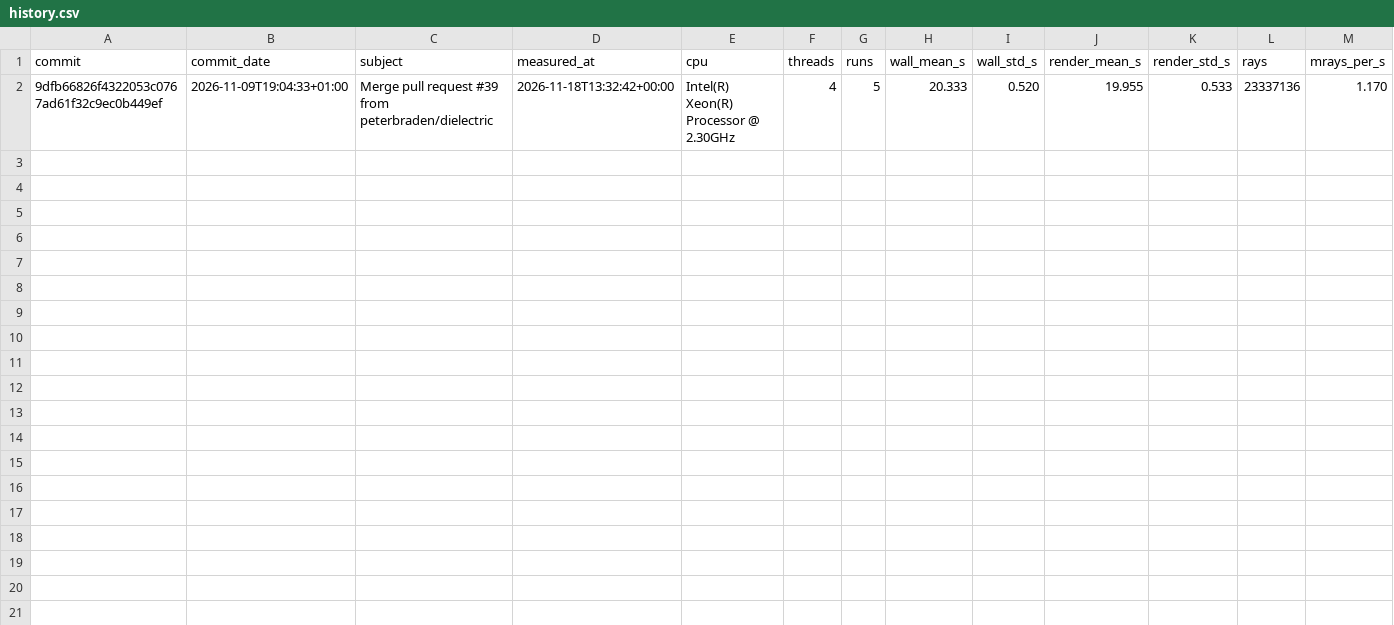
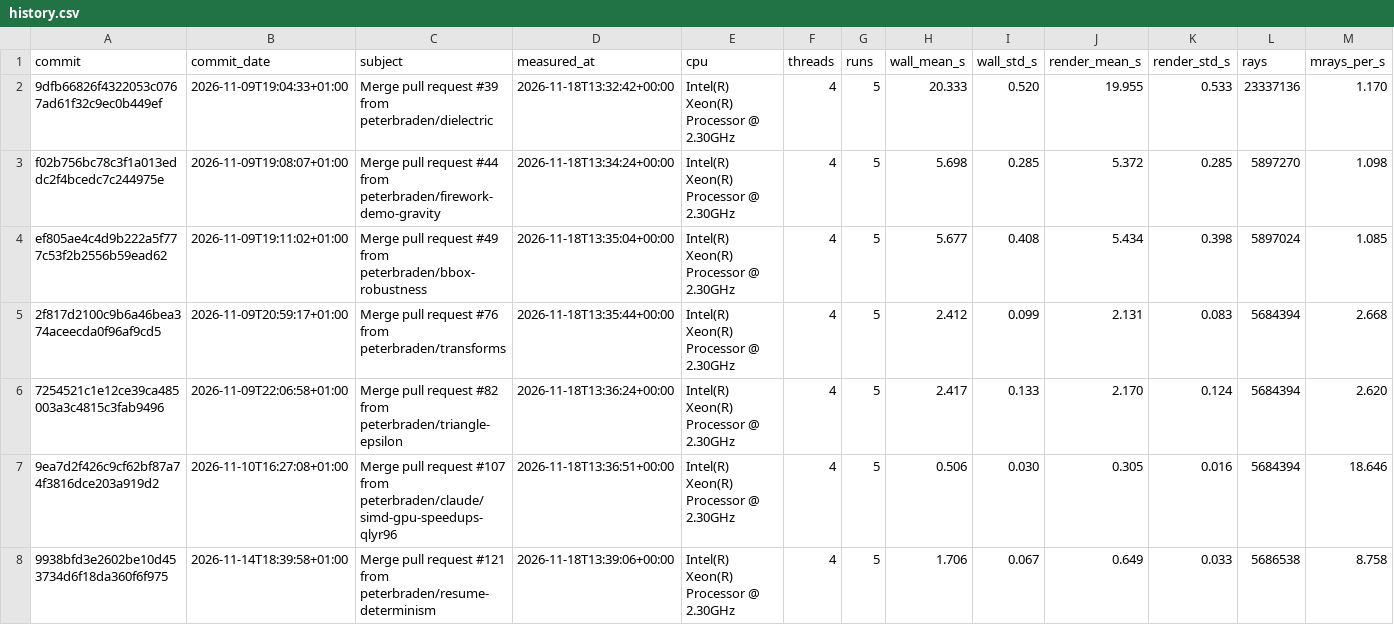
Before and after one commit to peterbraden/rays.rust, a CSV file: demo/benchmarks/history.csv, drawn as a sheet; only a part is shown; rows hold the shown columns only; the diff covers the shown part only; the diff names each change by its address in the sheet, - before the commit and + after, or states it on an @@ line.

```diff
--- a/demo/benchmarks/history.csv
+++ b/demo/benchmarks/history.csv
+row 3: f02b756bc78c3f1a013eddc2f4bcedc7c244975e | 2026-11-09T19:08:07+01:00 | Merge pull request #44 from peterbraden/firework-demo-gravity | 2026-11-18T13:34:24+00:00 | Intel(R) Xeon(R) Processor @ 2.30GHz | 4 | 5 | 5.698 | 0.285 | 5.372 | 0.285 | 5897270 | 1.098
+row 4: ef805ae4c4d9b222a5f777c53f2b2556b59ead62 | 2026-11-09T19:11:02+01:00 | Merge pull request #49 from peterbraden/bbox-robustness | 2026-11-18T13:35:04+00:00 | Intel(R) Xeon(R) Processor @ 2.30GHz | 4 | 5 | 5.677 | 0.408 | 5.434 | 0.398 | 5897024 | 1.085
+row 5: 2f817d2100c9b6a46bea374aceecda0f96af9cd5 | 2026-11-09T20:59:17+01:00 | Merge pull request #76 from peterbraden/transforms | 2026-11-18T13:35:44+00:00 | Intel(R) Xeon(R) Processor @ 2.30GHz | 4 | 5 | 2.412 | 0.099 | 2.131 | 0.083 | 5684394 | 2.668
+row 6: 7254521c1e12ce39ca485003a3c4815c3fab9496 | 2026-11-09T22:06:58+01:00 | Merge pull request #82 from peterbraden/triangle-epsilon | 2026-11-18T13:36:24+00:00 | Intel(R) Xeon(R) Processor @ 2.30GHz | 4 | 5 | 2.417 | 0.133 | 2.170 | 0.124 | 5684394 | 2.620
+row 7: 9ea7d2f426c9cf62bf87a74f3816dce203a919d2 | 2026-11-10T16:27:08+01:00 | Merge pull request #107 from peterbraden/claude/simd-gpu-speedups-qlyr96 | 2026-11-18T13:36:51+00:00 | Intel(R) Xeon(R) Processor @ 2.30GHz | 4 | 5 | 0.506 | 0.030 | 0.305 | 0.016 | 5684394 | 18.646
+row 8: 9938bfd3e2602be10d453734d6f18da360f6f975 | 2026-11-14T18:39:58+01:00 | Merge pull request #121 from peterbraden/resume-determinism | 2026-11-18T13:39:06+00:00 | Intel(R) Xeon(R) Processor @ 2.30GHz | 4 | 5 | 1.706 | 0.067 | 0.649 | 0.033 | 5686538 | 8.758
```
Also changed, not shown: 5 added rows elsewhere in this file, 1 other file.
